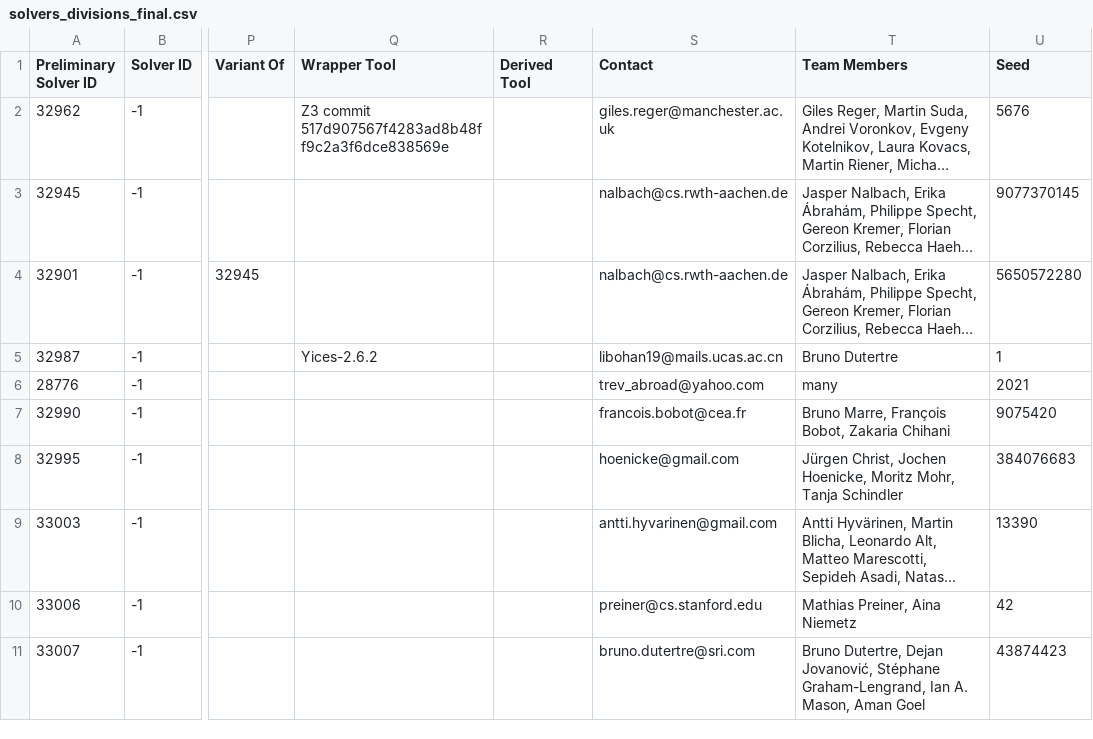
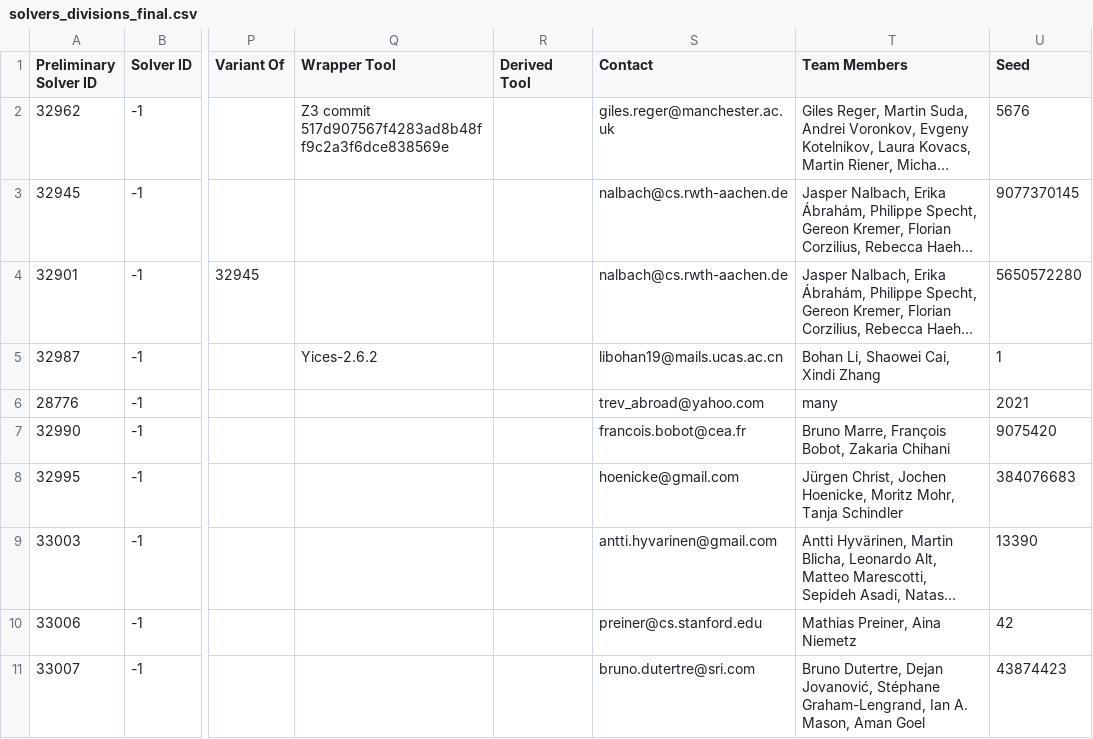
Before and after one commit to SMT-COMP/smt-comp, a CSV file: 2021/registration/solvers_divisions_final.csv, drawn as a sheet; only a part is shown, gaps mark what is left out; long unchanged cells end in …; the diff names each change by its address in the sheet, - before the commit and + after, or states it on an @@ line.

Commit message:
Updated contributors for YicesLS

```diff
--- a/2021/registration/solvers_divisions_final.csv
+++ b/2021/registration/solvers_divisions_final.csv
-T5 (Team Members): Bruno Dutertre
+T5 (Team Members): Bohan Li, Shaowei Cai, Xindi Zhang
```
